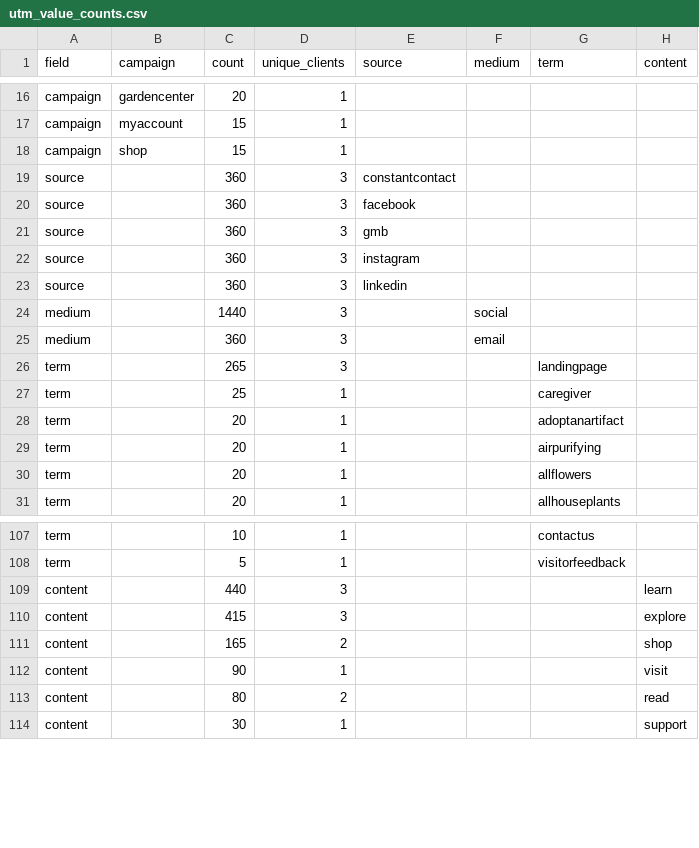
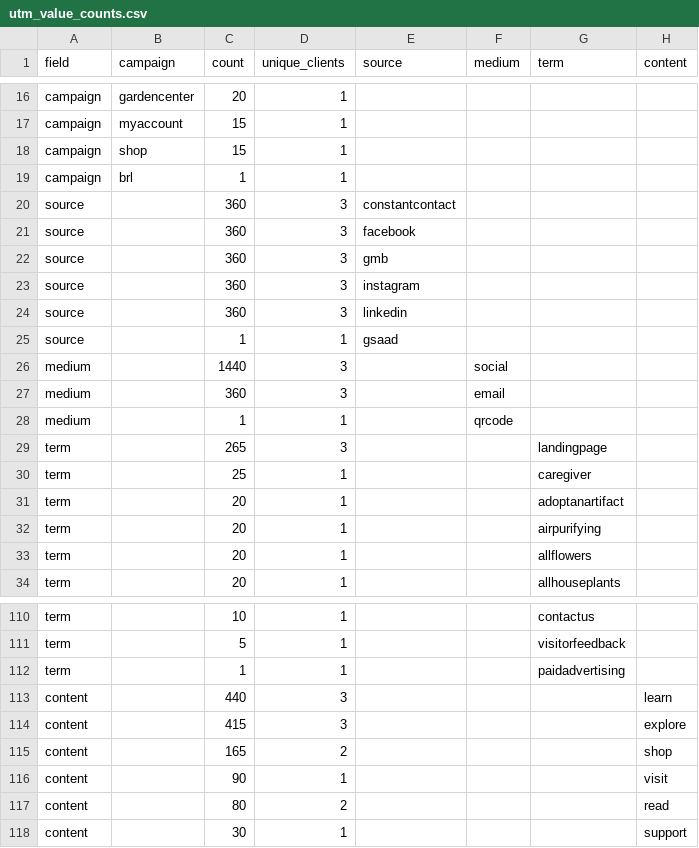
Before and after one commit to AminJustFlow/UTM-BUILDER, a CSV file: utm_dictionary_output/utm_value_counts.csv, drawn as a sheet; only a part is shown, gaps mark what is left out.

```diff
--- a/utm_dictionary_output/utm_value_counts.csv
+++ b/utm_dictionary_output/utm_value_counts.csv
@@ -18,2 +18,3 @@ campaign,myaccount,15,1,,,,
 campaign,shop,15,1,,,,
+campaign,brl,1,1,,,,
 source,,360,3,constantcontact,,,
@@ -23,4 +24,6 @@ source,,360,3,instagram,,,
 source,,360,3,linkedin,,,
+source,,1,1,gsaad,,,
 medium,,1440,3,,social,,
 medium,,360,3,,email,,
+medium,,1,1,,qrcode,,
 term,,265,3,,,landingpage,
@@ -108,2 +111,3 @@ term,,10,1,,,contactus,
 term,,5,1,,,visitorfeedback,
+term,,1,1,,,paidadvertising,
 content,,440,3,,,,learn
```
Also changed, not shown: utm_clean_output/utm_master_clean.csv, 4 other files.
